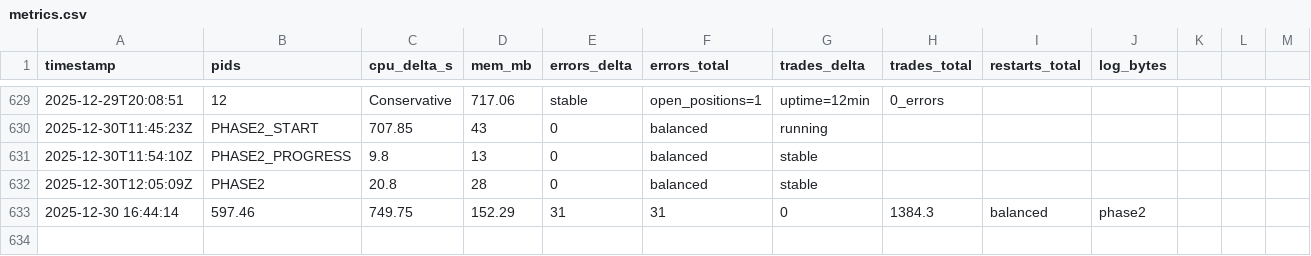
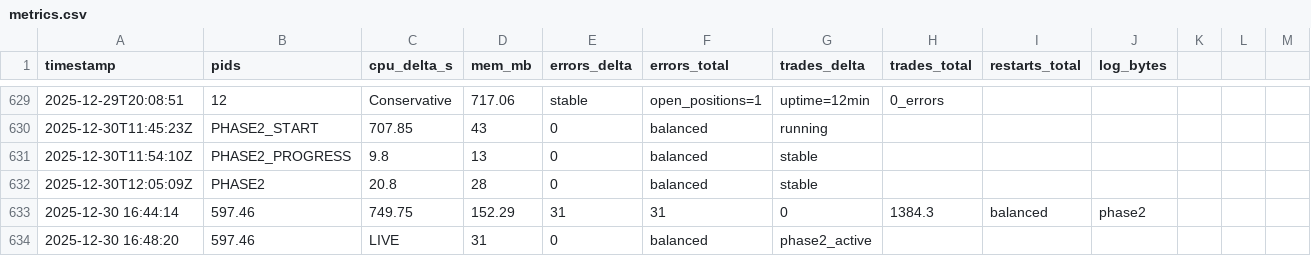
Before and after one commit to amuzetnoM/cthulu, a CSV file: monitoring/metrics.csv, drawn as a sheet; only a part is shown, gaps mark what is left out; the diff names each change by its address in the sheet, - before the commit and + after, or states it on an @@ line.

Commit message:
Phase 2 active: +163.54 floating, 31 positions in profit

```diff
--- a/monitoring/metrics.csv
+++ b/monitoring/metrics.csv
+row 634: 2025-12-30 16:48:20 | 597.46 | LIVE | 31 | 0 | balanced | phase2_active
```
Also changed, not shown: 1 other file.
